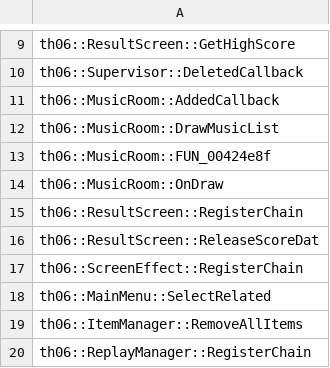
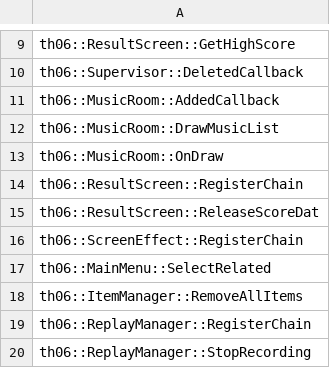
Before and after one commit to happyhavoc/th06, a CSV file: config/stubbed.csv, drawn as a sheet; only a part is shown, gaps mark what is left out; the shorter side is filled out with more unchanged rows; the diff names each change by its address in the sheet, - before the commit and + after, or states it on an @@ line.

Commit message:
remove function from stubbed

```diff
--- a/config/stubbed.csv
+++ b/config/stubbed.csv
-row 13: th06::MusicRoom::FUN_00424e8f
```
